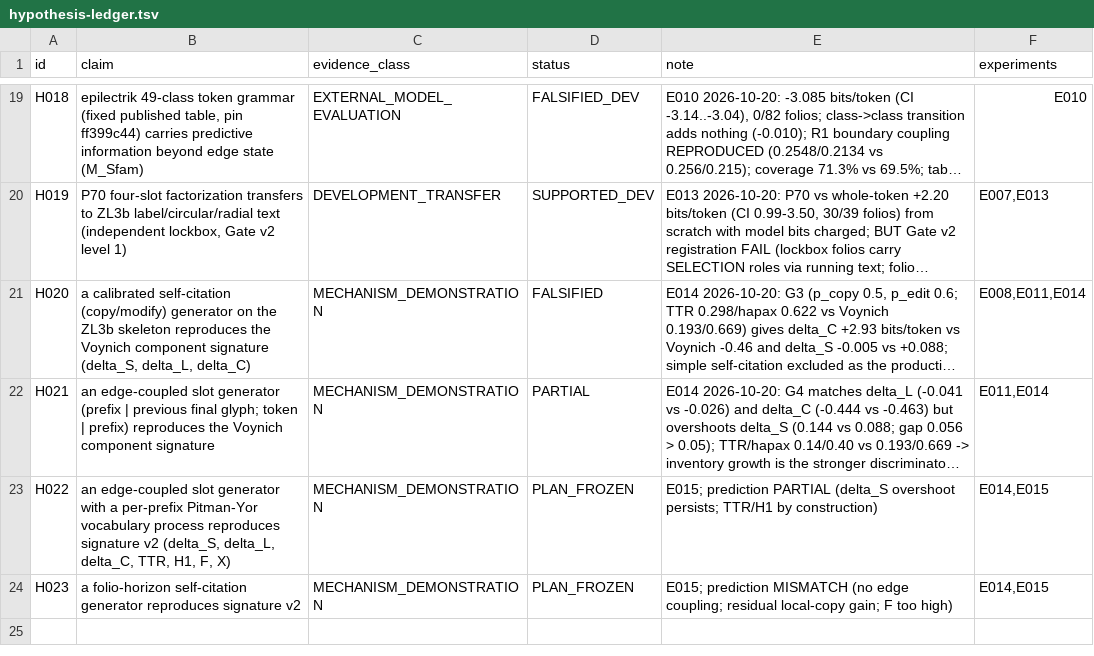
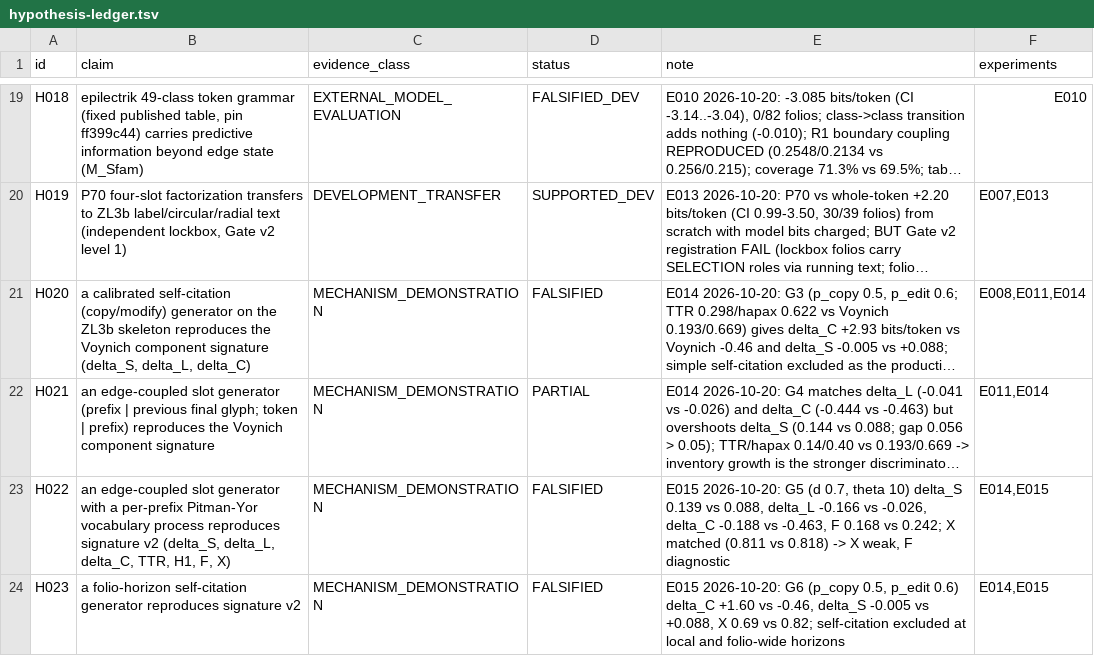
Before and after one commit to papcont/Voynich-Research-Lab, a TSV file: research/hypothesis-ledger.tsv, drawn as a sheet; only a part is shown, gaps mark what is left out; long unchanged cells end in …; the diff names each change by its address in the sheet, - before the commit and + after, or states it on an @@ line.

```diff
--- a/research/hypothesis-ledger.tsv
+++ b/research/hypothesis-ledger.tsv
-D23:D24 (status): PLAN_FROZEN
+D23:D24 (status): FALSIFIED
-E23 (note): E015; prediction PARTIAL (delta_S overshoot persists; TTR/H1 by construction)
+E23 (note): E015 2026-10-20: G5 (d 0.7, theta 10) delta_S 0.139 vs 0.088, delta_L -0.166 vs -0.026, delta_C -0.188 vs -0.463, F 0.168 vs 0.242; X matched (0.811 vs 0.818) -> X weak, F diagnostic
-E24 (note): E015; prediction MISMATCH (no edge coupling; residual local-copy gain; F too high)
+E24 (note): E015 2026-10-20: G6 (p_copy 0.5, p_edit 0.6) delta_C +1.60 vs -0.46, delta_S -0.005 vs +0.088, X 0.69 vs 0.82; self-citation excluded at local and folio-wide horizons
```
Also changed, not shown: 24 other files.
